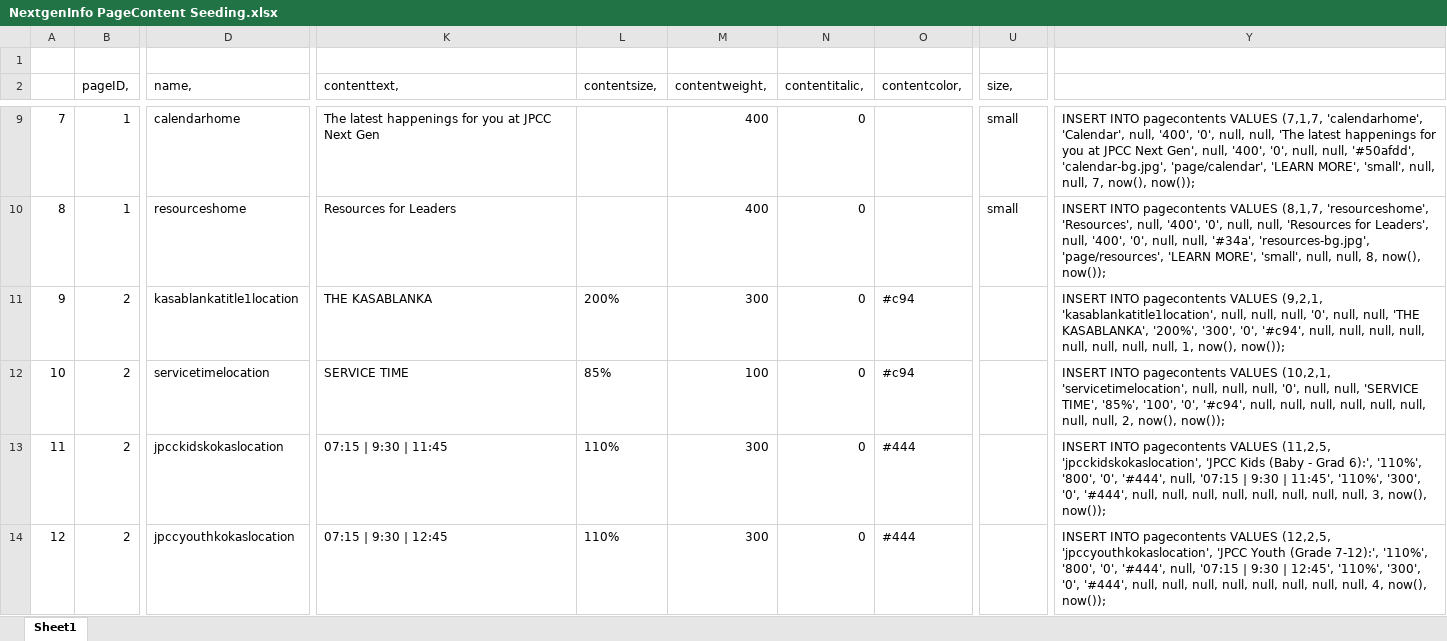
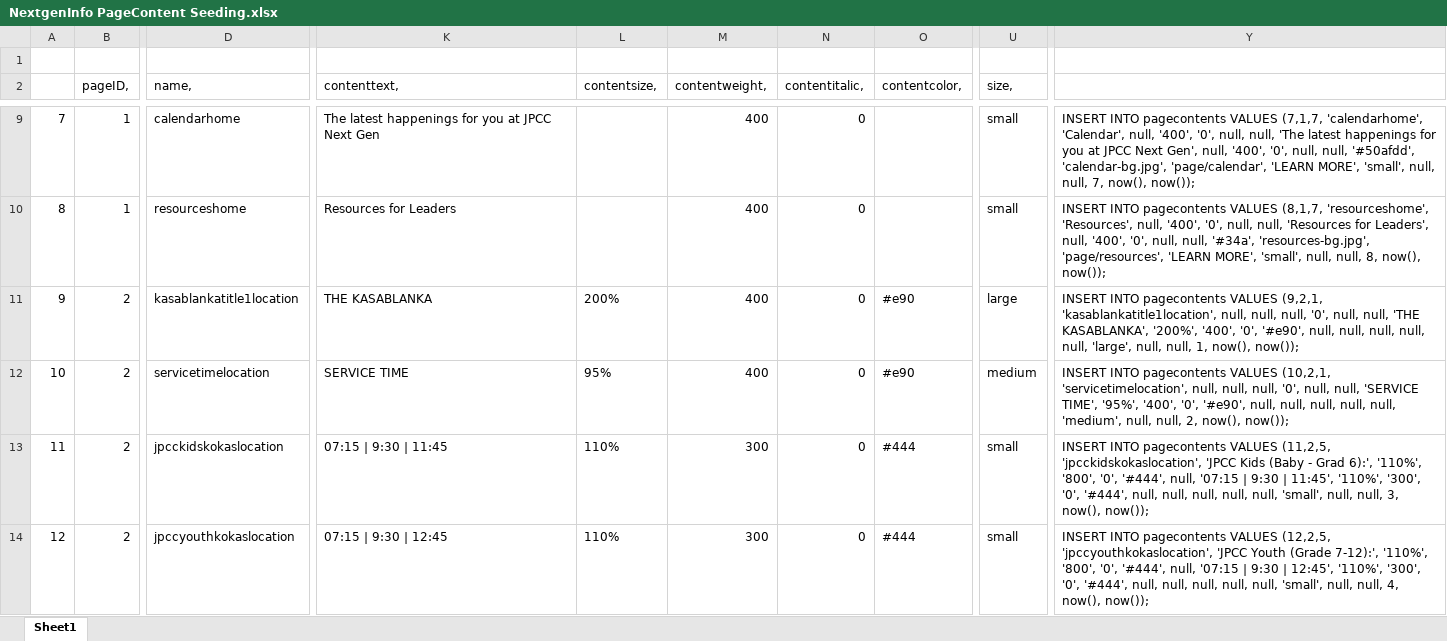
Before and after one commit to indrasaswita/nextgeninfo, an Excel workbook: NextgenInfo PageContent Seeding.xlsx, sheet Sheet1, drawn as a sheet; only a part is shown, gaps mark what is left out; values as stored, in another font and other column widths than the file's, no borders; the diff covers the shown part only; the diff names each change by its address in the sheet, - before the commit and + after, or states it on an @@ line.

```diff
--- a/NextgenInfo PageContent Seeding.xlsx (sheet Sheet1)
+++ b/NextgenInfo PageContent Seeding.xlsx (sheet Sheet1)
-M11 (contentweight,): 300
+M11 (contentweight,): 400
-O11:O12 (contentcolor,): #c94
+O11:O12 (contentcolor,): #e90
-U11 (size,): (empty)
+U11 (size,): large
-Y11: …KASABLANKA', '200%', '300', '0', '#c94', null, null, null, null, null, null, null, null,…
+Y11: …KASABLANKA', '200%', '400', '0', '#e90', null, null, null, null, null, 'large', null, null,…
-L12 (contentsize,): 85%
+L12 (contentsize,): 95%
-M12 (contentweight,): 100
+M12 (contentweight,): 400
-U12 (size,): (empty)
+U12 (size,): medium
-Y12: …'SERVICE TIME', '85%', '100', '0', '#c94', null, null, null, null, null, null, null, null,…
+Y12: …'SERVICE TIME', '95%', '400', '0', '#e90', null, null, null, null, null, 'medium', null, null,…
-U13:U14 (size,): (empty)
+U13:U14 (size,): small
-Y13: …null, null, null, null, null,…
+Y13: …null, null, 'small', null, null,…
-Y14: …null, null, null, null, null,…
+Y14: …null, null, 'small', null, null,…
```
Also changed, not shown: 5 added rows and 9 edited cells elsewhere in this sheet, 10 other files.
